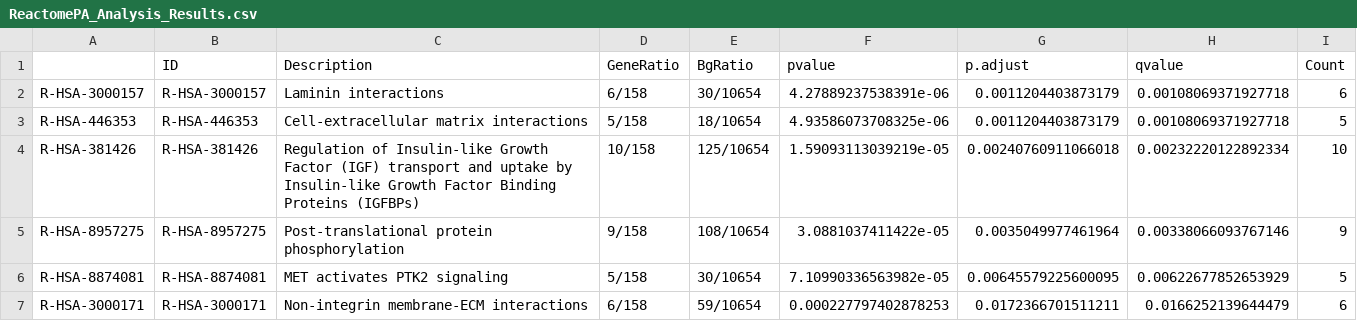
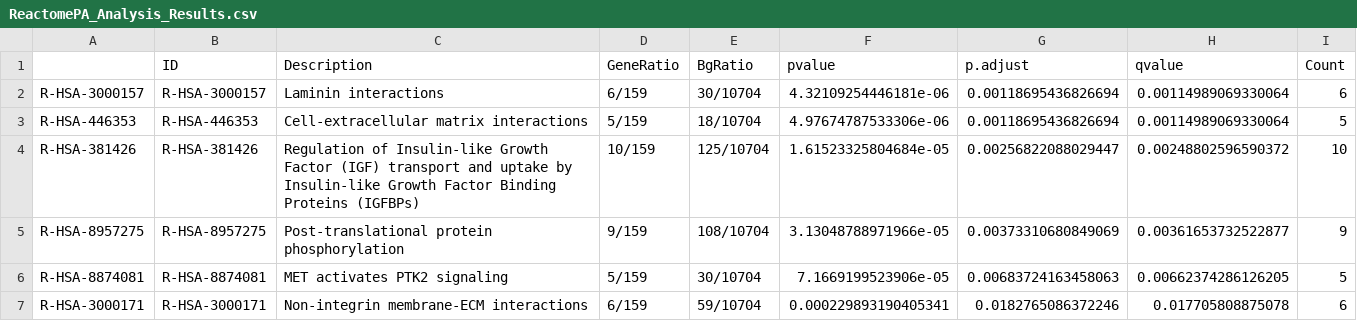
Before and after one commit to kieran-redpath/summer_project, a CSV file: Dasatinib_Pathway_Analysis_CDH1_33/ReactomePA_Analysis_Results.csv, drawn as a sheet; only a part is shown; the diff covers the shown part only.

```diff
--- a/Dasatinib_Pathway_Analysis_CDH1_33/ReactomePA_Analysis_Results.csv
+++ b/Dasatinib_Pathway_Analysis_CDH1_33/ReactomePA_Analysis_Results.csv
@@ -1,7 +1,7 @@
 "","ID","Description","GeneRatio","BgRatio","pvalue","p.adjust","qvalue","Count"
-"R-HSA-3000157","R-HSA-3000157","Laminin interactions","6/158","30/10654",4.27889237538391e-06,0.0011204403873179,0.00108069371927718,6
-"R-HSA-446353","R-HSA-446353","Cell-extracellular matrix interactions","5/158","18/10654",4.93586073708325e-06,0.0011204403873179,0.00108069371927718,5
-"R-HSA-381426","R-HSA-381426","Regulation of Insulin-like Growth Factor (IGF) transport and uptake by Insulin-like Growth Factor Binding Proteins (IGFBPs)","10/158","125/10654",1.59093113039219e-05,0.00240760911066018,0.00232220122892334,10
-"R-HSA-8957275","R-HSA-8957275","Post-translational protein phosphorylation","9/158","108/10654",3.0881037411422e-05,0.0035049977461964,0.00338066093767146,9
-"R-HSA-8874081","R-HSA-8874081","MET activates PTK2 signaling","5/158","30/10654",7.10990336563982e-05,0.00645579225600095,0.00622677852653929,5
-"R-HSA-3000171","R-HSA-3000171","Non-integrin membrane-ECM interactions","6/158","59/10654",0.000227797402878253,0.0172366701511211,0.0166252139644479,6
+"R-HSA-3000157","R-HSA-3000157","Laminin interactions","6/159","30/10704",4.32109254446181e-06,0.00118695436826694,0.00114989069330064,6
+"R-HSA-446353","R-HSA-446353","Cell-extracellular matrix interactions","5/159","18/10704",4.97674787533306e-06,0.00118695436826694,0.00114989069330064,5
+"R-HSA-381426","R-HSA-381426","Regulation of Insulin-like Growth Factor (IGF) transport and uptake by Insulin-like Growth Factor Binding Proteins (IGFBPs)","10/159","125/10704",1.61523325804684e-05,0.00256822088029447,0.00248802596590372,10
+"R-HSA-8957275","R-HSA-8957275","Post-translational protein phosphorylation","9/159","108/10704",3.13048788971966e-05,0.00373310680849069,0.00361653732522877,9
+"R-HSA-8874081","R-HSA-8874081","MET activates PTK2 signaling","5/159","30/10704",7.1669199523906e-05,0.00683724163458063,0.00662374286126205,5
+"R-HSA-3000171","R-HSA-3000171","Non-integrin membrane-ECM interactions","6/159","59/10704",0.000229893190405341,0.0182765086372246,0.017705808875078,6
```
Also changed, not shown: 1 added row and 55 edited cells elsewhere in this file, Dasatinib_Pathway_Analysis_CDH1_33/Enriched_Pathways.csv.
